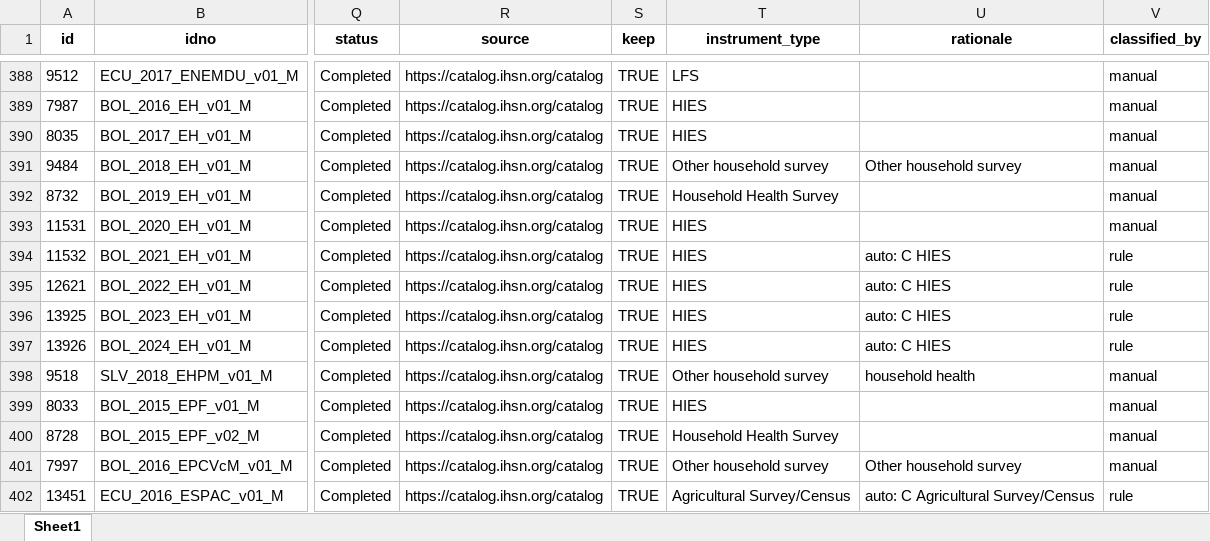
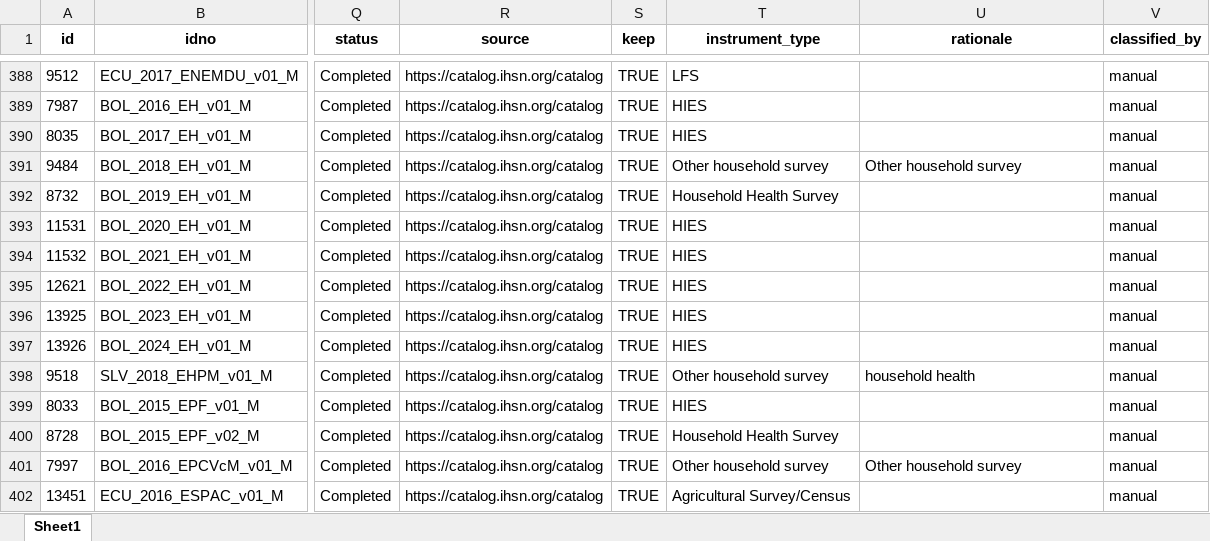
Before and after one commit to lnoe10/instrument_inventory, an Excel workbook: Output/instrument_data_ogdi_years/ihsn_2016-2025.xlsx, sheet Sheet1, drawn as a sheet; only a part is shown, gaps mark what is left out; values as stored, in another font and other column widths than the file's, no borders; the diff covers the shown part only; the diff names each change by its address in the sheet, - before the commit and + after, or states it on an @@ line.

```diff
--- a/Output/instrument_data_ogdi_years/ihsn_2016-2025.xlsx (sheet Sheet1)
+++ b/Output/instrument_data_ogdi_years/ihsn_2016-2025.xlsx (sheet Sheet1)
-U394:U397 (rationale): auto: C HIES
+U394:U397 (rationale): (empty)
-V394:V397 (classified_by): rule
+V394:V397 (classified_by): manual
-U402 (rationale): auto: C Agricultural Survey/Census
+U402 (rationale): (empty)
-V402 (classified_by): rule
+V402 (classified_by): manual
```
Also changed, not shown: 6 added rows and 54 edited cells elsewhere in this sheet, Output/misc_data/ihsn_unclassified_2016-2025.xlsx, 2 other files.
